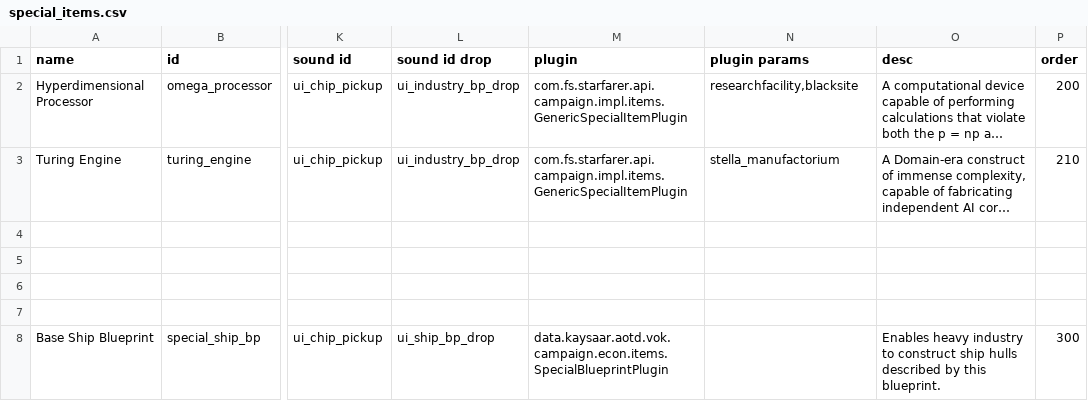
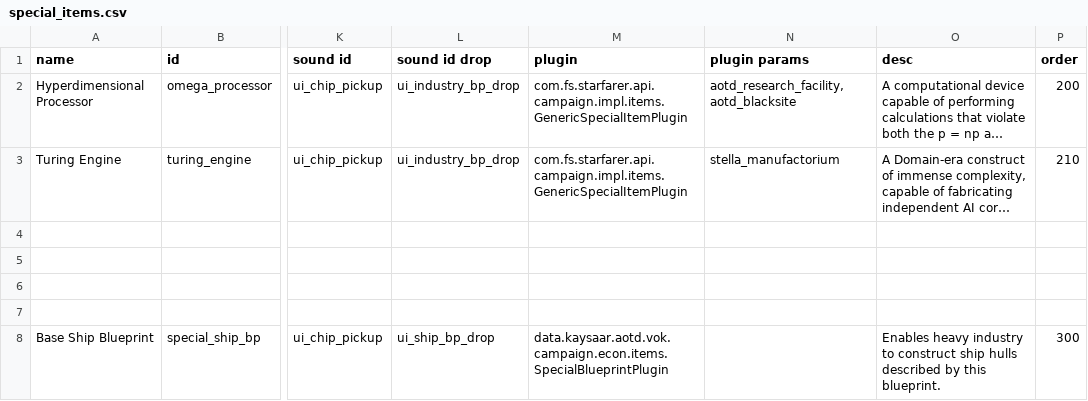
Before and after one commit to Kaysaar/Ashes-Of-The-Domain-VOK, a CSV file: data/campaign/special_items.csv, drawn as a sheet; only a part is shown, gaps mark what is left out; long unchanged cells end in …; the diff names each change by its address in the sheet, - before the commit and + after, or states it on an @@ line.

```diff
--- a/data/campaign/special_items.csv
+++ b/data/campaign/special_items.csv
-N2 (plugin params): researchfacility,blacksite
+N2 (plugin params): aotd_research_facility,aotd_blacksite
```
Also changed, not shown: data/campaign/aotd_tech_options.csv, data/campaign/industries.csv, 6 other files.
